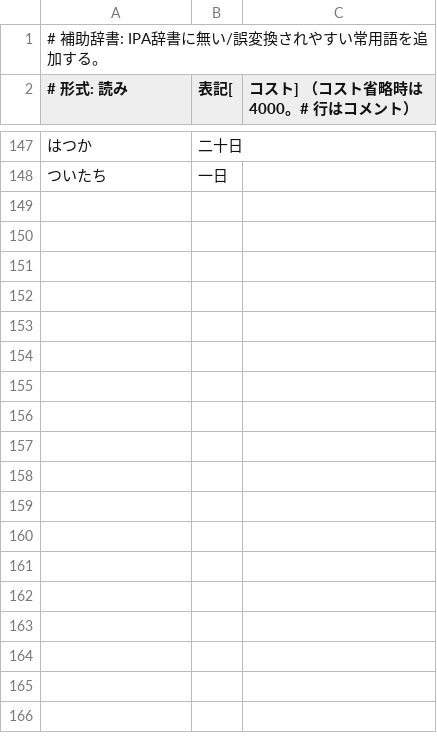
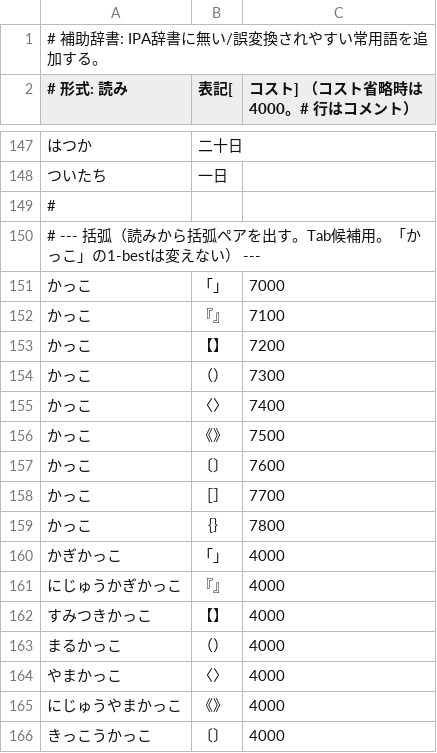
Before and after one commit to takamurayuki/ime-live-converter, a CSV file: dictionaries/extra.csv, drawn as a sheet; only a part is shown, gaps mark what is left out; the diff names each change by its address in the sheet, - before the commit and + after, or states it on an @@ line.

```diff
--- a/dictionaries/extra.csv
+++ b/dictionaries/extra.csv
+row 149: #
+row 150: # --- 括弧（読みから括弧ペアを出す。Tab候補用。「かっこ」の1-bestは変えない） ---
+row 151: かっこ | 「」 | 7000
+row 152: かっこ | 『』 | 7100
+row 153: かっこ | 【】 | 7200
+row 154: かっこ | （） | 7300
+row 155: かっこ | 〈〉 | 7400
+row 156: かっこ | 《》 | 7500
+row 157: かっこ | 〔〕 | 7600
+row 158: かっこ | ［］ | 7700
+row 159: かっこ | ｛｝ | 7800
+row 160: かぎかっこ | 「」 | 4000
+row 161: にじゅうかぎかっこ | 『』 | 4000
+row 162: すみつきかっこ | 【】 | 4000
+row 163: まるかっこ | （） | 4000
+row 164: やまかっこ | 〈〉 | 4000
+row 165: にじゅうやまかっこ | 《》 | 4000
+row 166: きっこうかっこ | 〔〕 | 4000
```
Also changed, not shown: 16 other files.
